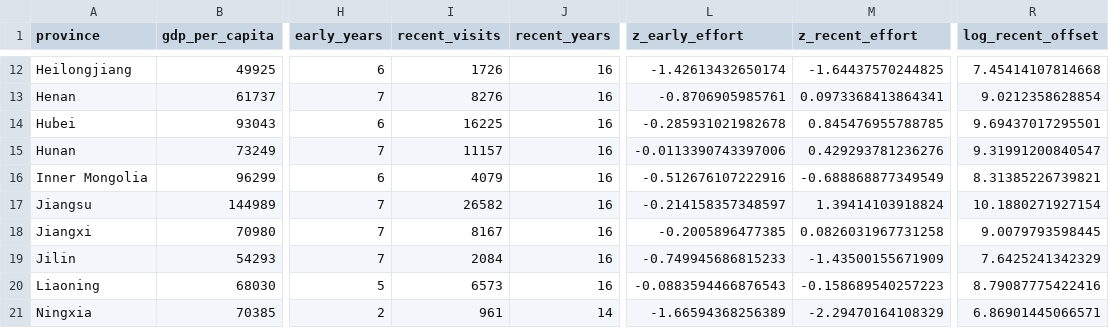
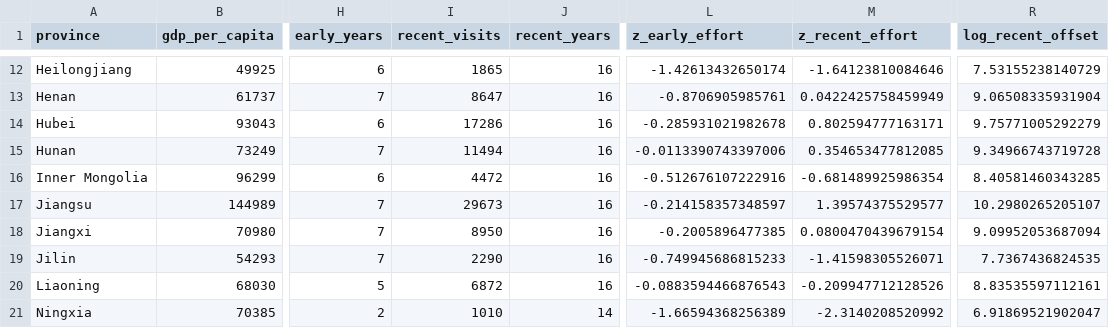
Before and after one commit to dingchenchen6/bird-newrecord-discovery-dated, a CSV file: data/province_level_model_data_v2.csv, drawn as a sheet; only a part is shown, gaps mark what is left out; the diff covers the shown part only; the diff names each change by its address in the sheet, - before the commit and + after, or states it on an @@ line.

```diff
--- a/data/province_level_model_data_v2.csv
+++ b/data/province_level_model_data_v2.csv
-I12 (recent_visits): 1726
+I12 (recent_visits): 1865
-M12 (z_recent_effort): -1.64437570244825
+M12 (z_recent_effort): -1.64123810084646
-R12 (log_recent_offset): 7.45414107814668
+R12 (log_recent_offset): 7.53155238140729
-I13 (recent_visits): 8276
+I13 (recent_visits): 8647
-M13 (z_recent_effort): 0.0973368413864341
+M13 (z_recent_effort): 0.0422425758459949
-R13 (log_recent_offset): 9.0212358628854
+R13 (log_recent_offset): 9.06508335931904
-I14 (recent_visits): 16225
+I14 (recent_visits): 17286
-M14 (z_recent_effort): 0.845476955788785
+M14 (z_recent_effort): 0.802594777163171
-R14 (log_recent_offset): 9.69437017295501
+R14 (log_recent_offset): 9.75771005292279
-I15 (recent_visits): 11157
+I15 (recent_visits): 11494
-M15 (z_recent_effort): 0.429293781236276
+M15 (z_recent_effort): 0.354653477812085
-R15 (log_recent_offset): 9.31991200840547
+R15 (log_recent_offset): 9.34966743719728
-I16 (recent_visits): 4079
+I16 (recent_visits): 4472
-M16 (z_recent_effort): -0.688868877349549
+M16 (z_recent_effort): -0.681489925986354
-R16 (log_recent_offset): 8.31385226739821
+R16 (log_recent_offset): 8.40581460343285
-I17 (recent_visits): 26582
+I17 (recent_visits): 29673
-M17 (z_recent_effort): 1.39414103918824
+M17 (z_recent_effort): 1.39574375529577
-R17 (log_recent_offset): 10.1880271927154
+R17 (log_recent_offset): 10.2980265205107
-I18 (recent_visits): 8167
+I18 (recent_visits): 8950
-M18 (z_recent_effort): 0.0826031967731258
+M18 (z_recent_effort): 0.0800470439679154
-R18 (log_recent_offset): 9.0079793598445
+R18 (log_recent_offset): 9.09952053687094
-I19 (recent_visits): 2084
+I19 (recent_visits): 2290
-M19 (z_recent_effort): -1.43500155671909
+M19 (z_recent_effort): -1.41598305526071
-R19 (log_recent_offset): 7.6425241342329
+R19 (log_recent_offset): 7.7367436824535
-I20 (recent_visits): 6573
+I20 (recent_visits): 6872
-M20 (z_recent_effort): -0.158689540257223
+M20 (z_recent_effort): -0.209947712128526
-R20 (log_recent_offset): 8.79087775422416
+R20 (log_recent_offset): 8.83535597112161
-I21 (recent_visits): 961
+I21 (recent_visits): 1010
-M21 (z_recent_effort): -2.29470164108329
+M21 (z_recent_effort): -2.3140208520992
-R21 (log_recent_offset): 6.86901445066571
+R21 (log_recent_offset): 6.91869521902047
```
Also changed, not shown: 64 edited cells elsewhere in this file, data/effort_panel_v2.csv, data/rf_extrapolation_curve.csv, 11 other files.
